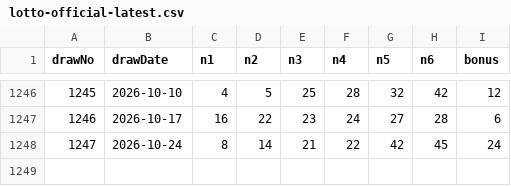
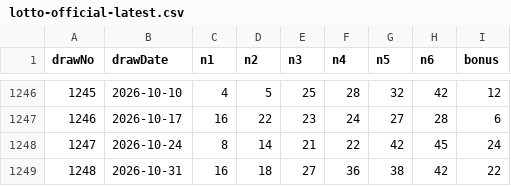
Before and after one commit to moganthev/lottogeneration, a CSV file: data/sources/lotto-official-latest.csv, drawn as a sheet; only a part is shown, gaps mark what is left out.

```diff
--- a/data/sources/lotto-official-latest.csv
+++ b/data/sources/lotto-official-latest.csv
@@ -1248 +1248,2 @@ drawNo,drawDate,n1,n2,n3,n4,n5,n6,bonus
 1247,2026-10-24,8,14,21,22,42,45,24
+1248,2026-10-31,16,18,27,36,38,42,22
```
Also changed, not shown: 2 other files.
